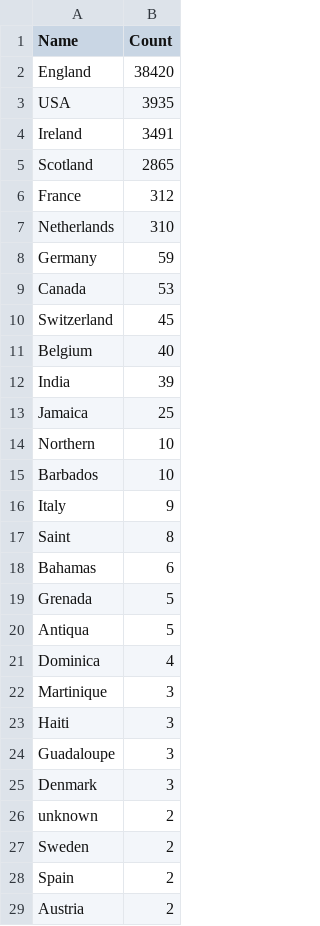
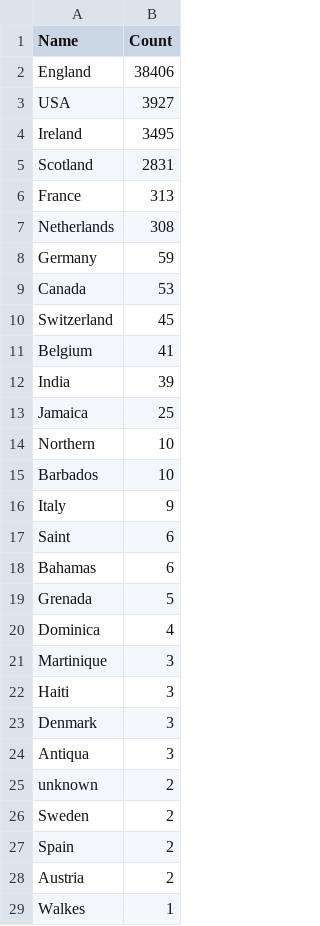
Before and after one commit to COMHIS/estc, a CSV file: inst/examples/output.tables/country_accepted.csv, drawn as a sheet; only a part is shown; the shorter side is filled out with more unchanged rows.

```diff
--- a/inst/examples/output.tables/country_accepted.csv
+++ b/inst/examples/output.tables/country_accepted.csv
@@ -1,8 +1,8 @@
 Name	Count
-England	38420
-USA	3935
-Ireland	3491
-Scotland	2865
-France	312
-Netherlands	310
+England	38406
+USA	3927
+Ireland	3495
+Scotland	2831
+France	313
+Netherlands	308
 Germany	59
@@ -10,3 +10,3 @@ Canada	53
 Switzerland	45
-Belgium	40
+Belgium	41
 India	39
@@ -16,6 +16,5 @@ Barbados	10
 Italy	9
-Saint	8
+Saint	6
 Bahamas	6
 Grenada	5
-Antiqua	5
 Dominica	4
@@ -23,4 +22,4 @@ Martinique	3
 Haiti	3
-Guadaloupe	3
 Denmark	3
+Antiqua	3
 unknown	2
```
Also changed, not shown: inst/examples/output.tables/publication_place_accepted.csv, inst/examples/output.tables/publication_place_conversions.csv, 26 other files.
